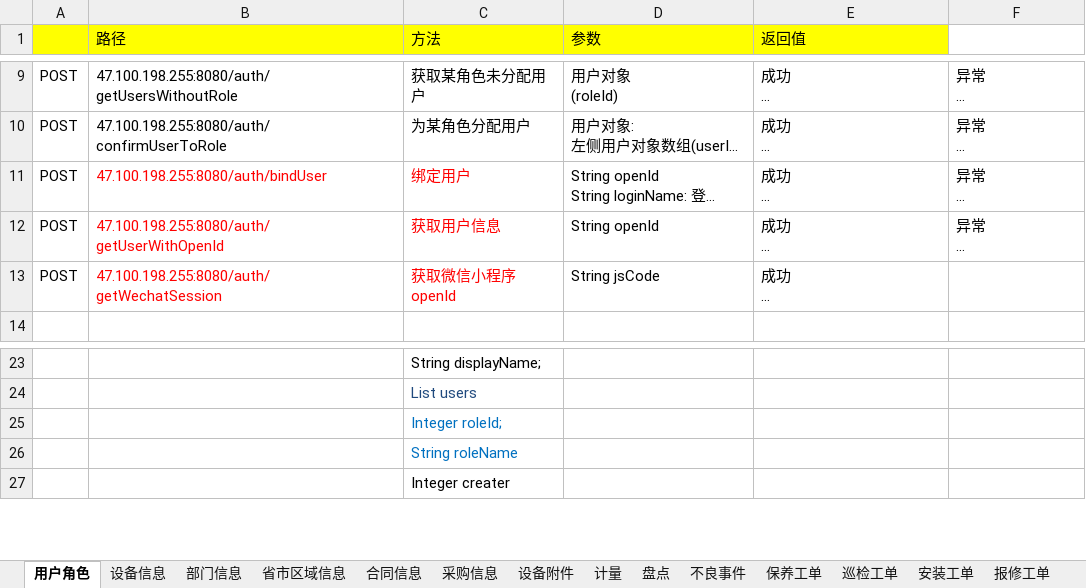
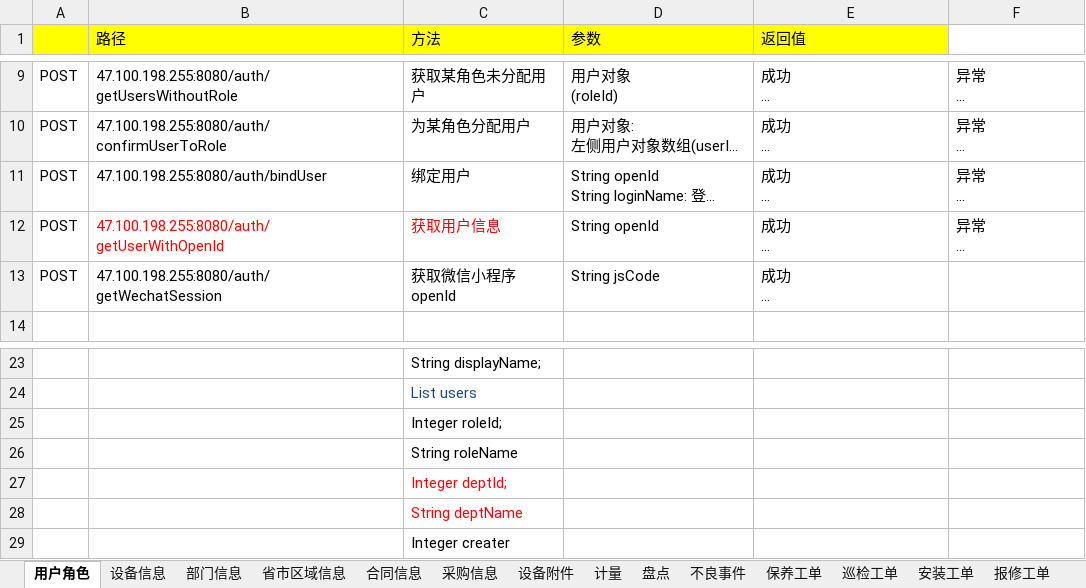
Before and after one commit to haoxinyue/armarium, an Excel workbook: doc/方法接口参数_20190526.xlsx, sheet 用户角色, drawn as a sheet; only a part is shown, gaps mark what is left out; long unchanged cells end in …; values as stored, in another font and other column widths than the file's, no borders; the diff names each change by its address in the sheet, - before the commit and + after, or states it on an @@ line.

```diff
--- a/doc/方法接口参数_20190526.xlsx (sheet 用户角色)
+++ b/doc/方法接口参数_20190526.xlsx (sheet 用户角色)
-B11:C11 text colour: #FF0000
+B11:C11 text colour: black
-B13:C13 text colour: #FF0000
+B13:C13 text colour: black
-C25:C26 text colour: #0070C0
+C25:C26 text colour: black
+row 27:  |  | Integer deptId;
+row 28:  |  | String deptName
```
Also changed, not shown: 18 other files.
